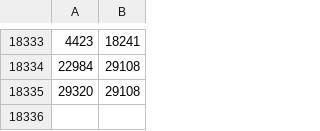
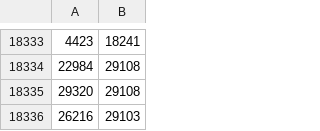
Before and after one commit to wikipathways/WikiPathwaysCurator, a CSV file: src/main/resources/metabolite/chebi/deprecated.csv, drawn as a sheet; only a part is shown, gaps mark what is left out.

Commit message:
Added a wrong K+ ChEBI identifier

```diff
--- a/src/main/resources/metabolite/chebi/deprecated.csv
+++ b/src/main/resources/metabolite/chebi/deprecated.csv
@@ -18335 +18335,2 @@
 29320,29108
+26216,29103
```
